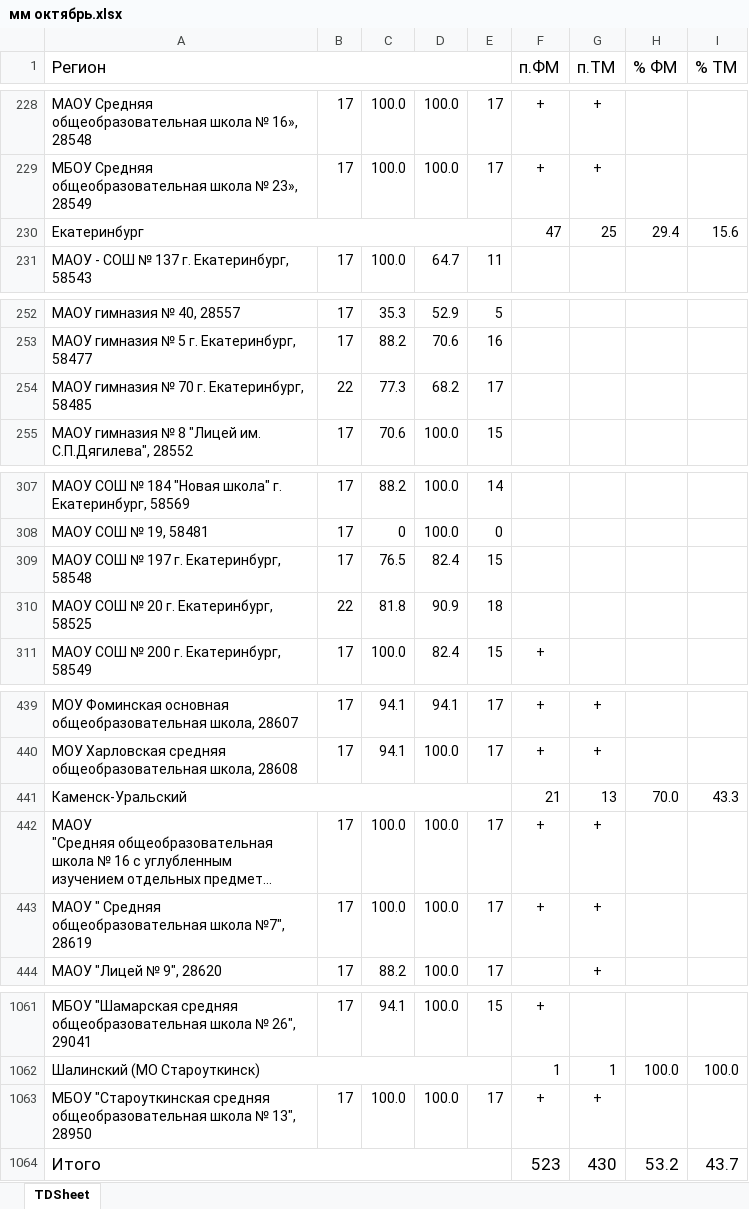
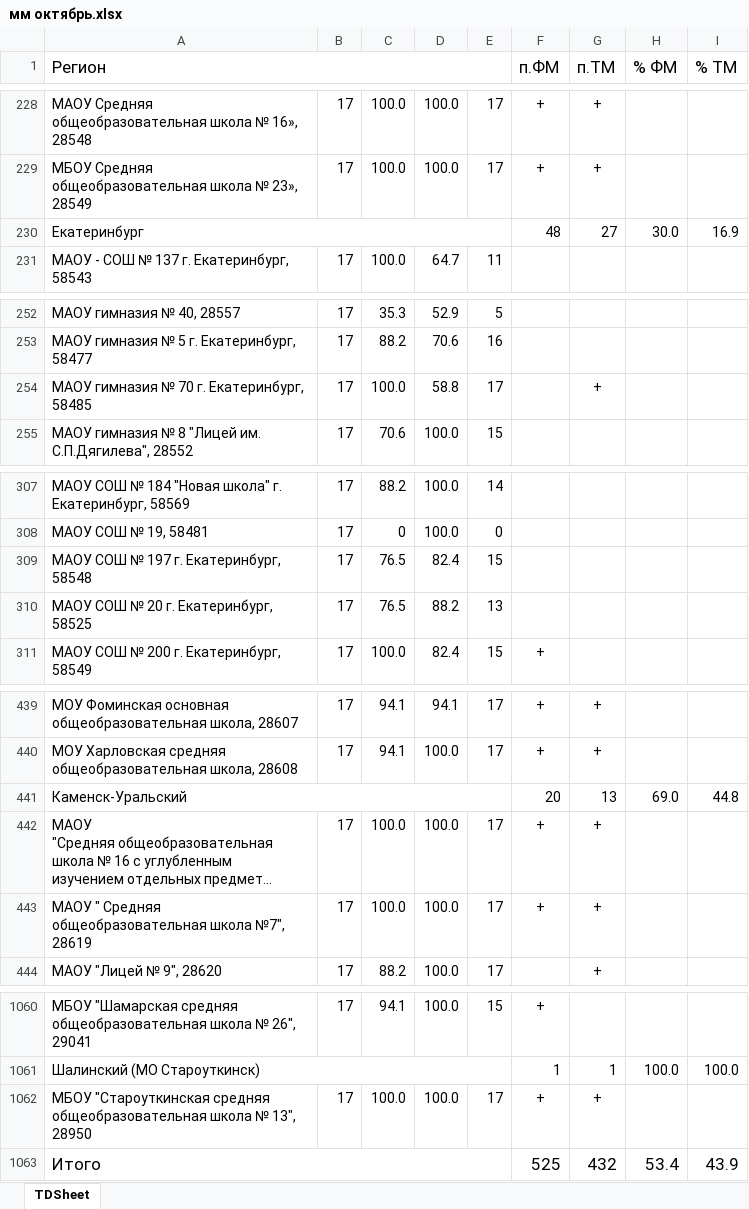
Before and after one commit to dimono39/dimono39.github.io, an Excel workbook: мм/мм октябрь.xlsx, sheet TDSheet, drawn as a sheet; only a part is shown, gaps mark what is left out; long unchanged cells end in …; values as stored, in another font and other column widths than the file's, no borders; charts and pictures not drawn; addresses are those after the commit; the diff covers the shown part only; the diff names each change by its address in the sheet, - before the commit and + after, or states it on an @@ line.

```diff
--- a/мм/мм октябрь.xlsx (sheet TDSheet)
+++ b/мм/мм октябрь.xlsx (sheet TDSheet)
-F230 (п.ФМ): 47
+F230 (п.ФМ): 48
-G230 (п.ТМ): 25
+G230 (п.ТМ): 27
-H230 (% ФМ): 29.4
+H230 (% ФМ): 30.0
-I230 (% ТМ): 15.6
+I230 (% ТМ): 16.9
-B254: 22
+B254: 17
-C254: 77.3
+C254: 100.0
-D254: 68.2
+D254: 58.8
-G254 (п.ТМ): (empty)
+G254 (п.ТМ): +
-B310: 22
+B310: 17
-C310: 81.8
+C310: 76.5
-D310: 90.9
+D310: 88.2
-E310: 18
+E310: 13
-F441 (п.ФМ): 21
+F441 (п.ФМ): 20
-H441 (% ФМ): 70.0
+H441 (% ФМ): 69.0
-I441 (% ТМ): 43.3
+I441 (% ТМ): 44.8
-F1063 (п.ФМ): 523
+F1063 (п.ФМ): 525
-G1063 (п.ТМ): 430
+G1063 (п.ТМ): 432
-H1063 (% ФМ): 53.2
+H1063 (% ФМ): 53.4
-I1063 (% ТМ): 43.7
+I1063 (% ТМ): 43.9
```
Also changed, not shown: 4 added rows, 5 removed rows and 36 edited cells elsewhere in this sheet, 8 other files.
